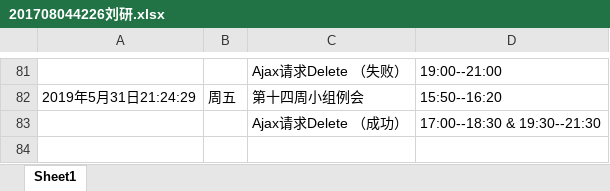
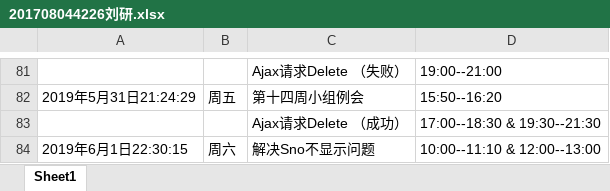
Before and after one commit to ly934060690/OSALS, an Excel workbook: doc/log/201708044226刘研.xlsx, sheet Sheet1, drawn as a sheet; only a part is shown, gaps mark what is left out; values as stored, in another font and other column widths than the file's, no borders; the diff names each change by its address in the sheet, - before the commit and + after, or states it on an @@ line.

```diff
--- a/doc/log/201708044226刘研.xlsx (sheet Sheet1)
+++ b/doc/log/201708044226刘研.xlsx (sheet Sheet1)
+row 84: 2019年6月1日22:30:15 | 周六 | 解决Sno不显示问题 | 10:00--11:10 & 12:00--13:00
```
Also changed, not shown: 3 other files.
